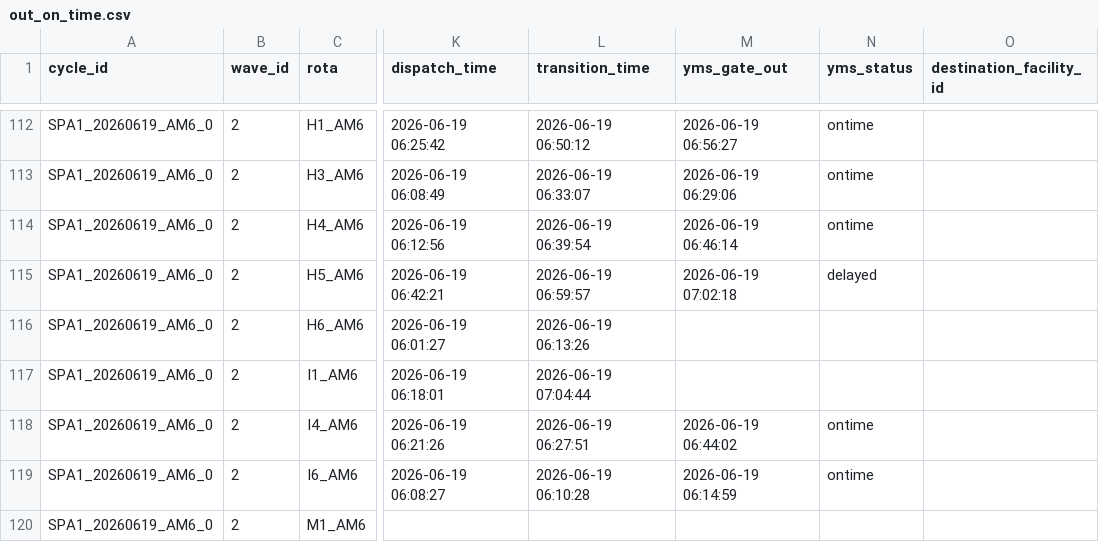
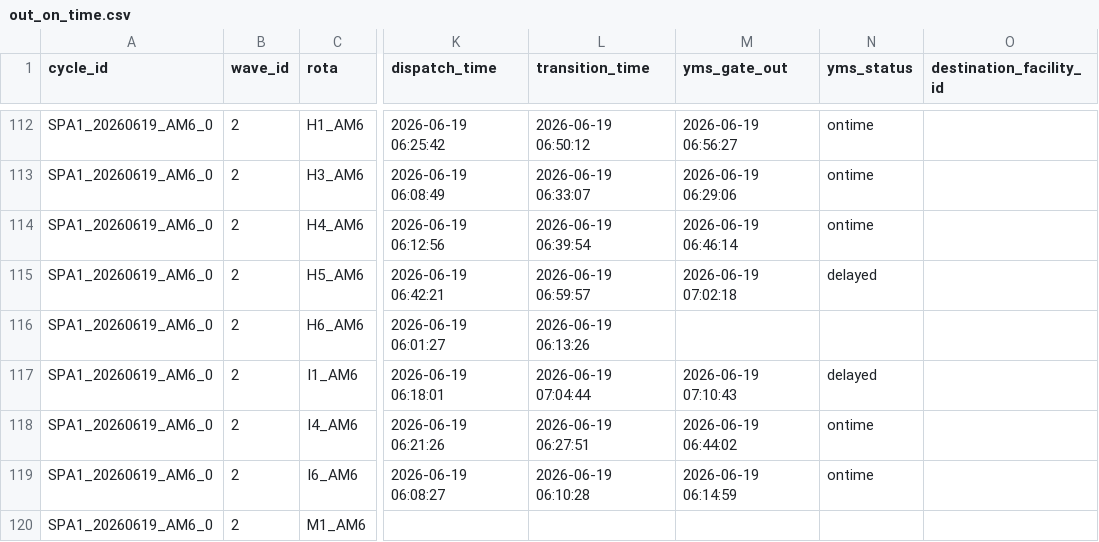
Before and after one commit to Franmoraes01/out-on-time-dashboard, a CSV file: out/out_on_time.csv, drawn as a sheet; only a part is shown, gaps mark what is left out; the diff names each change by its address in the sheet, - before the commit and + after, or states it on an @@ line.

Commit message:
update out_on_time 2026-06-19 07:14:50

```diff
--- a/out/out_on_time.csv
+++ b/out/out_on_time.csv
-M117 (yms_gate_out): (empty)
+M117 (yms_gate_out): 2026-06-19 07:10:43
-N117 (yms_status): (empty)
+N117 (yms_status): delayed
```
